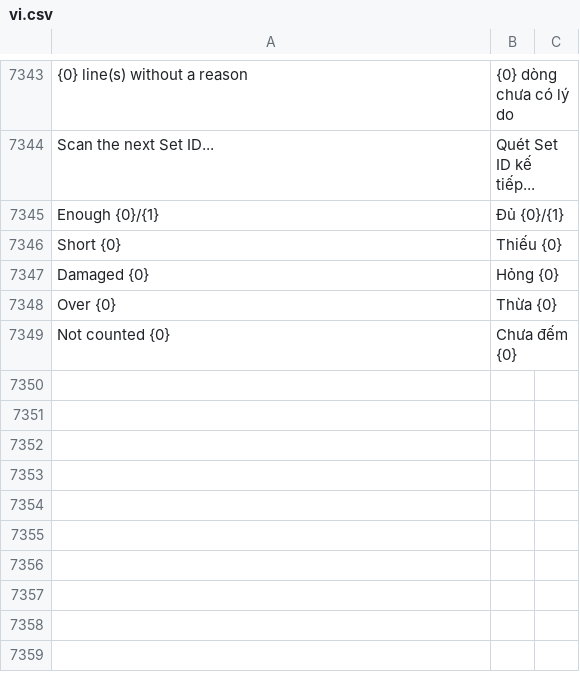
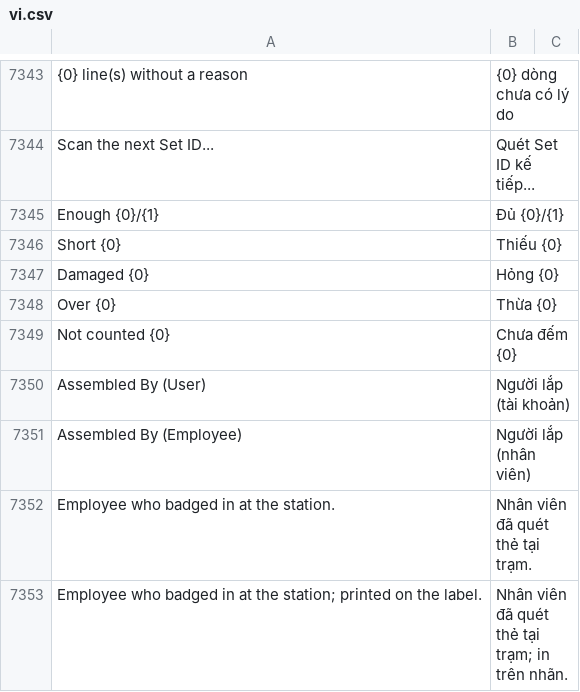
Before and after one commit to mvl26/tracecore, a CSV file: tracecore/translations/vi.csv, drawn as a sheet; only a part is shown, gaps mark what is left out.

```diff
--- a/tracecore/translations/vi.csv
+++ b/tracecore/translations/vi.csv
@@ -7349 +7349,5 @@ Over {0},Thừa {0},
 Not counted {0},Chưa đếm {0},
+Assembled By (User),Người lắp (tài khoản),
+Assembled By (Employee),Người lắp (nhân viên),
+Employee who badged in at the station.,Nhân viên đã quét thẻ tại trạm.,
+Employee who badged in at the station; printed on the label.,Nhân viên đã quét thẻ tại trạm; in trên nhãn.,
```
Also changed, not shown: 14 other files.
